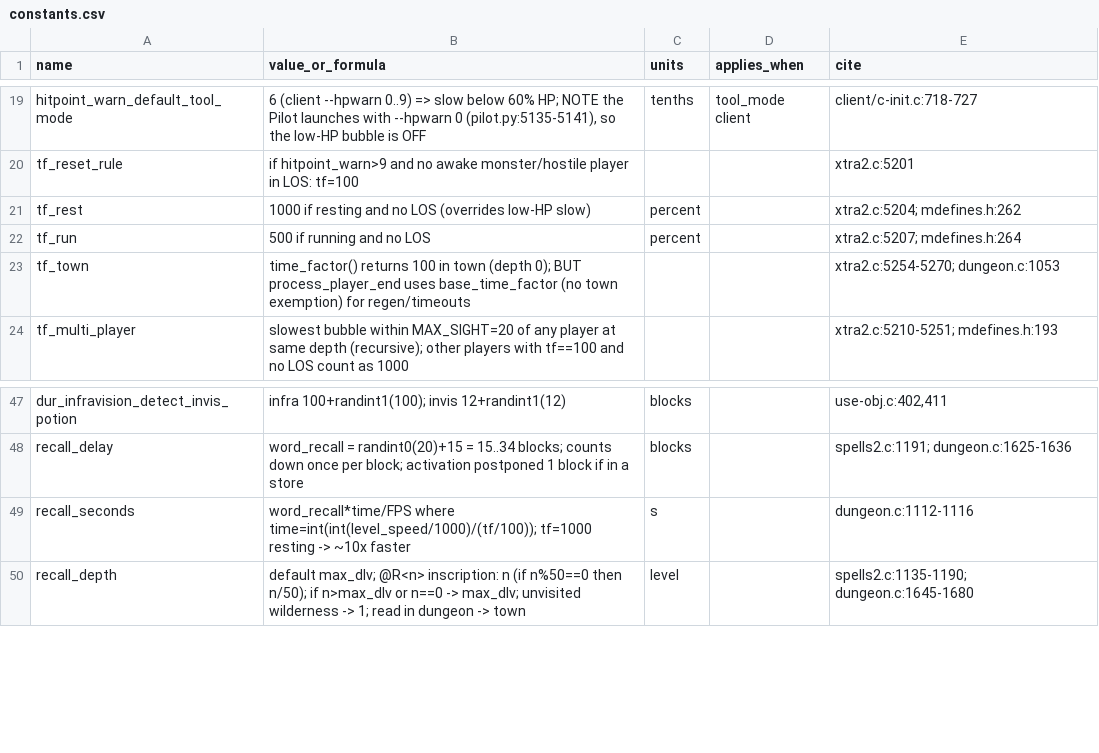
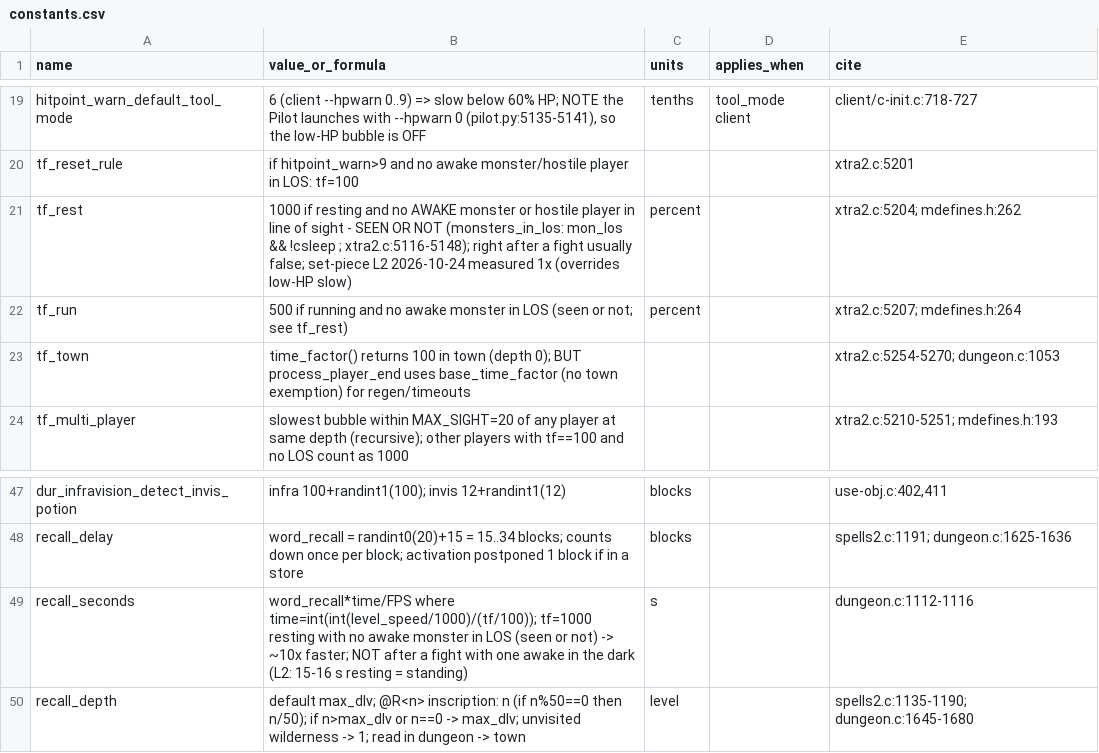
Before and after one commit to userjjb/Mangbot, a CSV file: project/tree/Advisor/data/rulebook/constants.csv, drawn as a sheet; only a part is shown, gaps mark what is left out.

```diff
--- a/project/tree/Advisor/data/rulebook/constants.csv
+++ b/project/tree/Advisor/data/rulebook/constants.csv
@@ -20,4 +20,4 @@ hitpoint_warn_default_tool_mode,"6 (client --hpwarn 0..9) => slow below 60% HP;
 tf_reset_rule,if hitpoint_warn>9 and no awake monster/hostile player in LOS: tf=100,,,xtra2.c:5201
-tf_rest,1000 if resting and no LOS (overrides low-HP slow),percent,,xtra2.c:5204; mdefines.h:262
-tf_run,500 if running and no LOS,percent,,xtra2.c:5207; mdefines.h:264
+tf_rest,1000 if resting and no AWAKE monster or hostile player in line of sight - SEEN OR NOT (monsters_in_los: mon_los && !csleep ; xtra2.c:5116-5148); right after a fight usually false; set-piece L2 2026-10-24 measured 1x (overrides low-HP slow),percent,,xtra2.c:5204; mdefines.h:262
+tf_run,500 if running and no awake monster in LOS (seen or not; see tf_rest),percent,,xtra2.c:5207; mdefines.h:264
 tf_town,time_factor() returns 100 in town (depth 0); BUT process_player_end uses base_time_factor (no town exemption) for regen/timeouts,,,xtra2.c:5254-5270; dungeon.c:1053
@@ -48,3 +48,3 @@ dur_infravision_detect_invis_potion,infra 100+randint1(100); invis 12+randint1(1
 recall_delay,word_recall = randint0(20)+15 = 15..34 blocks; counts down once per block; activation postponed 1 block if in a store,blocks,,spells2.c:1191; dungeon.c:1625-1636
-recall_seconds,word_recall*time/FPS where time=int(int(level_speed/1000)/(tf/100)); tf=1000 resting -> ~10x faster,s,,dungeon.c:1112-1116
+recall_seconds,word_recall*time/FPS where time=int(int(level_speed/1000)/(tf/100)); tf=1000 resting with no awake monster in LOS (seen or not) -> ~10x faster; NOT after a fight with one awake in the dark (L2: 15-16 s resting = standing),s,,dungeon.c:1112-1116
 recall_depth,default max_dlv; @R<n> inscription: n (if n%50==0 then n/50); if n>max_dlv or n==0 -> max_dlv; unvisited wilderness -> 1; read in dungeon -> town,level,,spells2.c:1135-1190; dungeon.c:1645-1680
```
Also changed, not shown: tools/rulebook/constants.csv, 7 other files.
